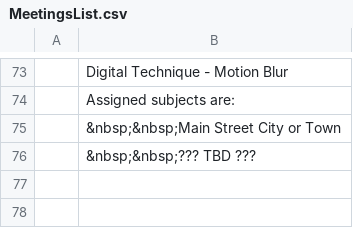
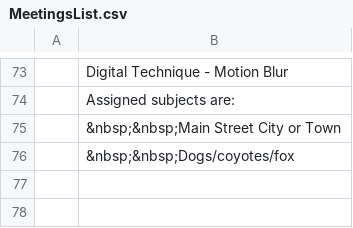
Before and after one commit to RayWallacePhotos/necc, a CSV file: MeetingsList.csv, drawn as a sheet; only a part is shown, gaps mark what is left out.

Commit message:
tbd

```diff
--- a/MeetingsList.csv
+++ b/MeetingsList.csv
@@ -75,3 +75,3 @@
 ,  &nbsp;&nbsp;Main Street City or Town
-,  &nbsp;&nbsp;??? TBD ???
+,  &nbsp;&nbsp;Dogs/coyotes/fox
 ,,
```
